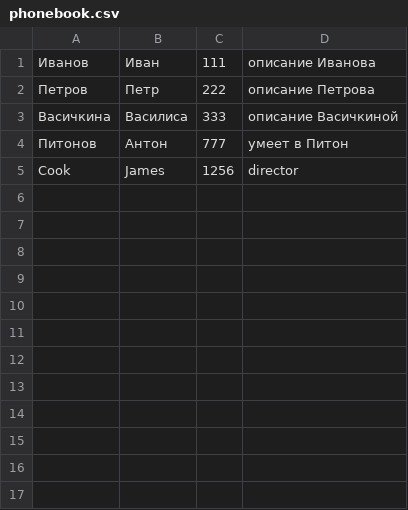
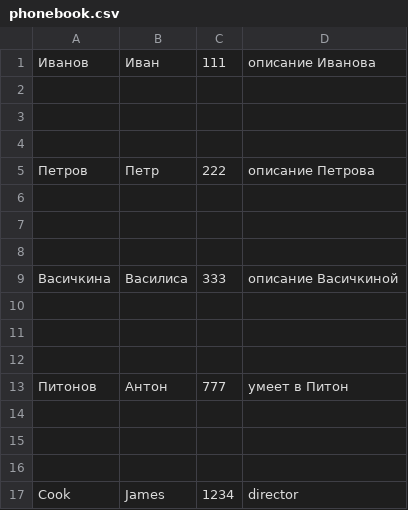
Before and after one commit to fin2fix/Python_HW08, a CSV file: telsprav/phonebook.csv, drawn as a sheet.

Commit message:
Add changes

```diff
--- a/telsprav/phonebook.csv
+++ b/telsprav/phonebook.csv
@@ -1,5 +1,17 @@
 Иванов,Иван,111,описание Иванова
+
+
+
 Петров,Петр,222,описание Петрова
+
+
+
 Васичкина,Василиса,333,описание Васичкиной
+
+
+
 Питонов,Антон,777,умеет в Питон
-Cook,James,1256,director
+
+
+
+Cook,James,1234,director
```
